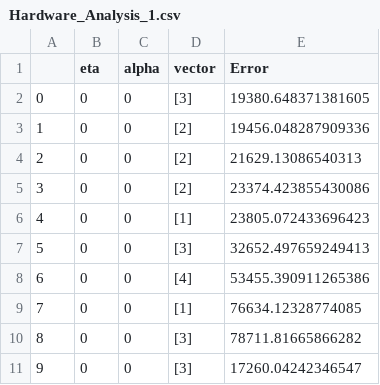
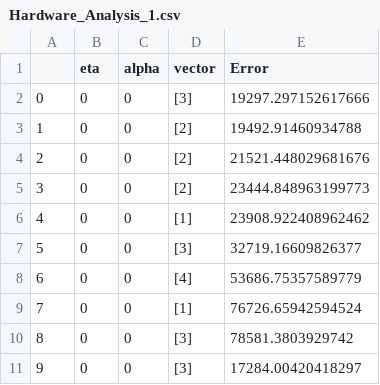
Before and after one commit to EthanSkelton9/csci447_project3, a CSV file: Hardware/Hardware_Analysis_1.csv, drawn as a sheet.

```diff
--- a/Hardware/Hardware_Analysis_1.csv
+++ b/Hardware/Hardware_Analysis_1.csv
@@ -1,11 +1,11 @@
 ,eta,alpha,vector,Error
-0,0,0,[3],19380.648371381605
-1,0,0,[2],19456.048287909336
-2,0,0,[2],21629.13086540313
-3,0,0,[2],23374.423855430086
-4,0,0,[1],23805.072433696423
-5,0,0,[3],32652.497659249413
-6,0,0,[4],53455.390911265386
-7,0,0,[1],76634.12328774085
-8,0,0,[3],78711.81665866282
-9,0,0,[3],17260.04242346547
+0,0,0,[3],19297.297152617666
+1,0,0,[2],19492.91460934788
+2,0,0,[2],21521.448029681676
+3,0,0,[2],23444.848963199773
+4,0,0,[1],23908.922408962462
+5,0,0,[3],32719.16609826377
+6,0,0,[4],53686.75357589779
+7,0,0,[1],76726.65942594524
+8,0,0,[3],78581.3803929742
+9,0,0,[3],17284.00420418297
```
Also changed, not shown: Hardware/Hardware_Analysis_0.csv, Hardware/Hardware_Analysis_2.csv, 4 other files.
